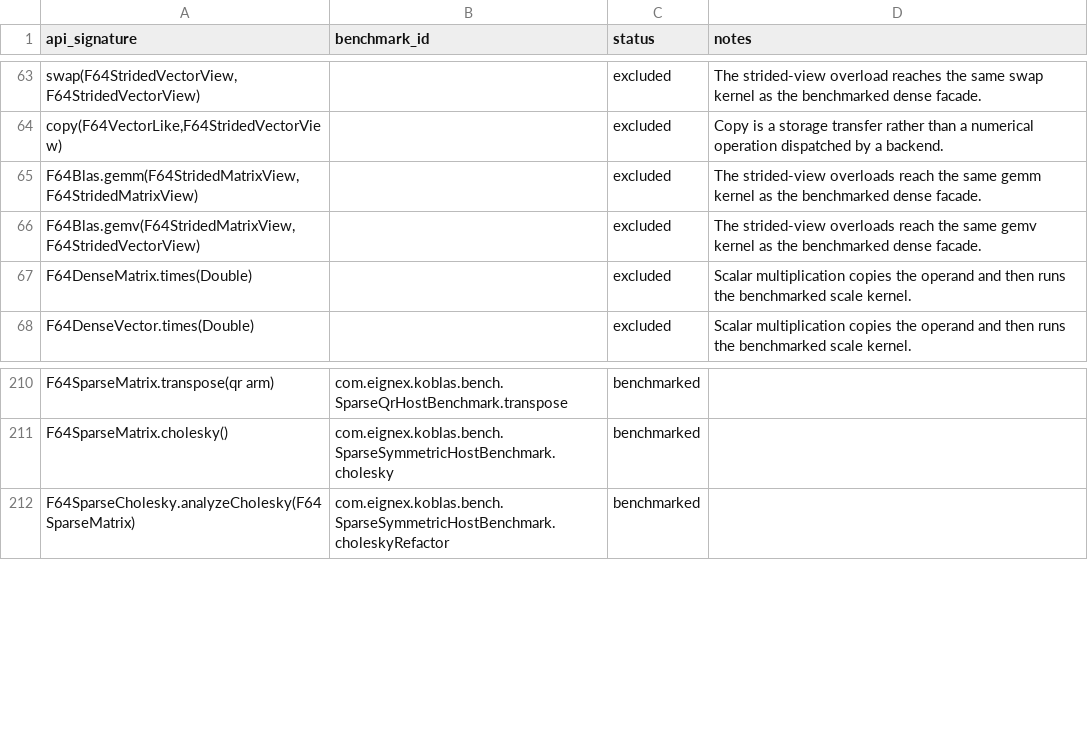
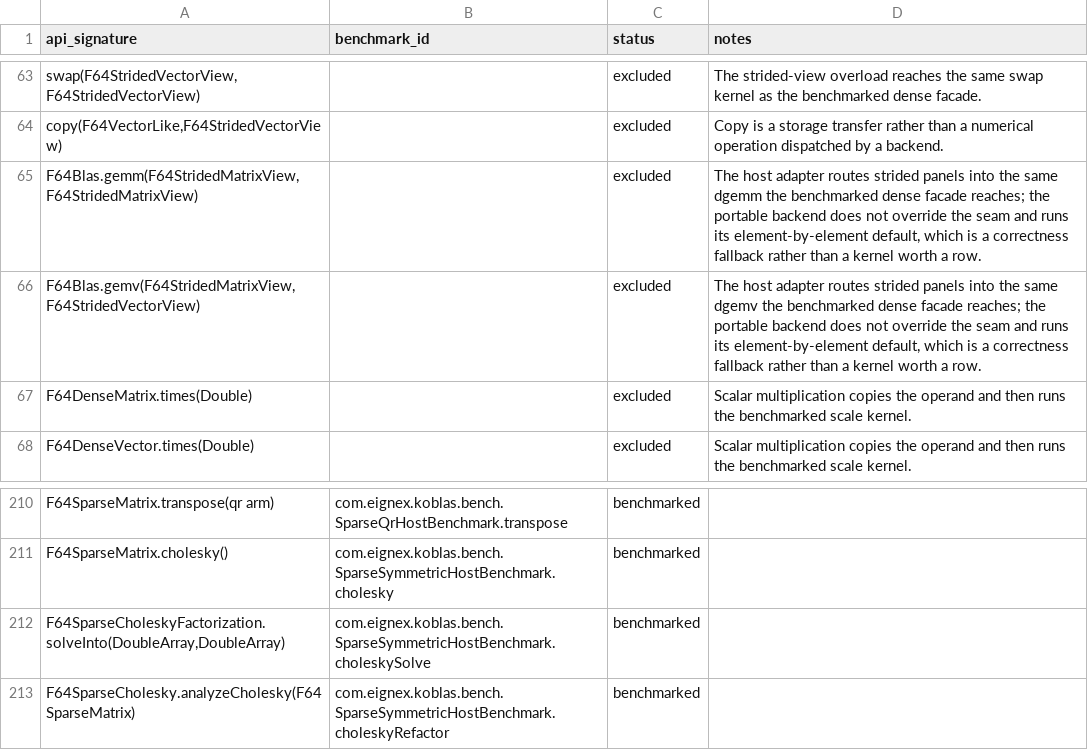
Before and after one commit to Eignex/koblas, a TSV file: koblas-bench/benchmark-coverage.tsv, drawn as a sheet; only a part is shown, gaps mark what is left out.

Commit message:
perf: block the level-3 row tile and answer strided overlap in constant time

```diff
--- a/koblas-bench/benchmark-coverage.tsv
+++ b/koblas-bench/benchmark-coverage.tsv
@@ -64,4 +64,4 @@ swap(F64StridedVectorView,F64StridedVectorView)		excluded	The strided-view overl
 copy(F64VectorLike,F64StridedVectorView)		excluded	Copy is a storage transfer rather than a numerical operation dispatched by a backend.
-F64Blas.gemm(F64StridedMatrixView,F64StridedMatrixView)		excluded	The strided-view overloads reach the same gemm kernel as the benchmarked dense facade.
-F64Blas.gemv(F64StridedMatrixView,F64StridedVectorView)		excluded	The strided-view overloads reach the same gemv kernel as the benchmarked dense facade.
+F64Blas.gemm(F64StridedMatrixView,F64StridedMatrixView)		excluded	The host adapter routes strided panels into the same dgemm the benchmarked dense facade reaches; the portable backend does not override the seam and runs its element-by-element default, which is a correctness fallback rather than a kernel worth a row.
+F64Blas.gemv(F64StridedMatrixView,F64StridedVectorView)		excluded	The host adapter routes strided panels into the same dgemv the benchmarked dense facade reaches; the portable backend does not override the seam and runs its element-by-element default, which is a correctness fallback rather than a kernel worth a row.
 F64DenseMatrix.times(Double)		excluded	Scalar multiplication copies the operand and then runs the benchmarked scale kernel.
@@ -211,2 +211,3 @@ F64SparseMatrix.transpose(qr arm)	com.eignex.koblas.bench.SparseQrHostBenchmark.
 F64SparseMatrix.cholesky()	com.eignex.koblas.bench.SparseSymmetricHostBenchmark.cholesky	benchmarked	
+F64SparseCholeskyFactorization.solveInto(DoubleArray,DoubleArray)	com.eignex.koblas.bench.SparseSymmetricHostBenchmark.choleskySolve	benchmarked	
 F64SparseCholesky.analyzeCholesky(F64SparseMatrix)	com.eignex.koblas.bench.SparseSymmetricHostBenchmark.choleskyRefactor	benchmarked	
```
Also changed, not shown: 5 other files.
